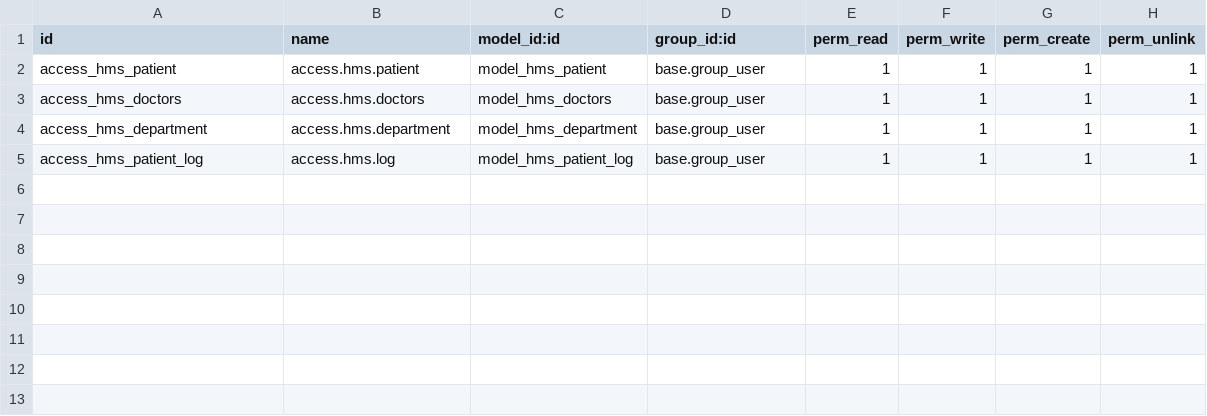
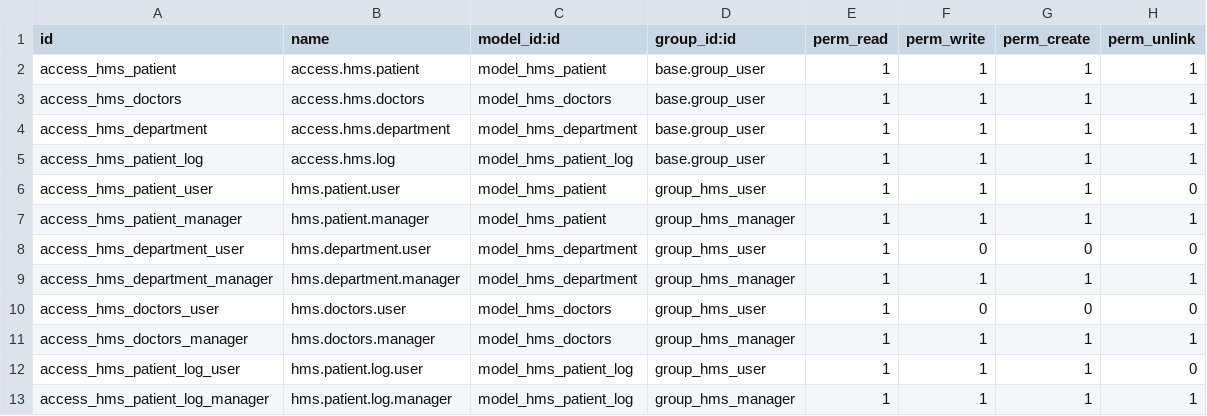
Before and after one commit to Belalnajy/Odoo-labs, a CSV file: custom_addons/hms/security/ir.model.access.csv, drawn as a sheet; the diff names each change by its address in the sheet, - before the commit and + after, or states it on an @@ line.

Commit message:
add patient report and enhance security access for HMS module

```diff
--- a/custom_addons/hms/security/ir.model.access.csv
+++ b/custom_addons/hms/security/ir.model.access.csv
+row 6: access_hms_patient_user | hms.patient.user | model_hms_patient | group_hms_user | 1 | 1 | 1 | 0
+row 7: access_hms_patient_manager | hms.patient.manager | model_hms_patient | group_hms_manager | 1 | 1 | 1 | 1
+row 8: access_hms_department_user | hms.department.user | model_hms_department | group_hms_user | 1 | 0 | 0 | 0
+row 9: access_hms_department_manager | hms.department.manager | model_hms_department | group_hms_manager | 1 | 1 | 1 | 1
+row 10: access_hms_doctors_user | hms.doctors.user | model_hms_doctors | group_hms_user | 1 | 0 | 0 | 0
+row 11: access_hms_doctors_manager | hms.doctors.manager | model_hms_doctors | group_hms_manager | 1 | 1 | 1 | 1
+row 12: access_hms_patient_log_user | hms.patient.log.user | model_hms_patient_log | group_hms_user | 1 | 1 | 1 | 0
+row 13: access_hms_patient_log_manager | hms.patient.log.manager | model_hms_patient_log | group_hms_manager | 1 | 1 | 1 | 1
```
Also changed, not shown: 6 other files.
